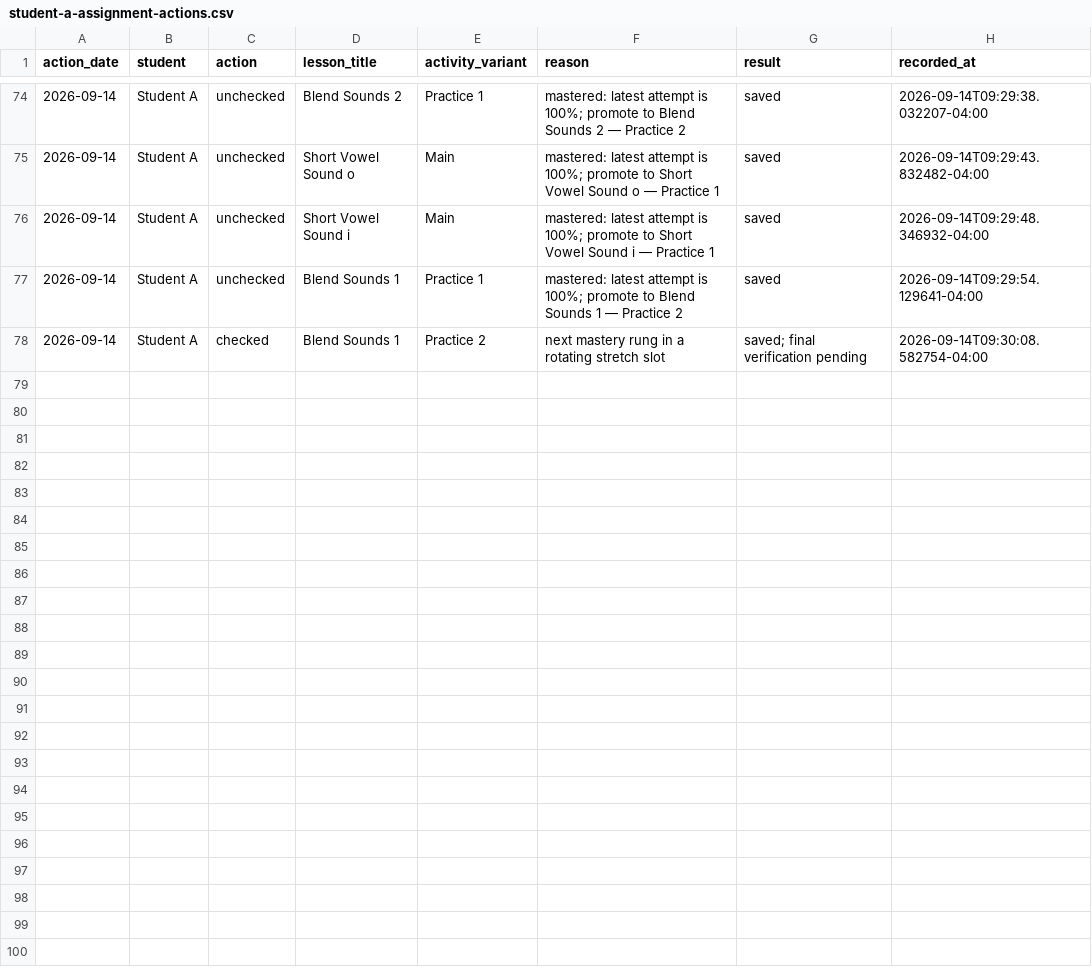
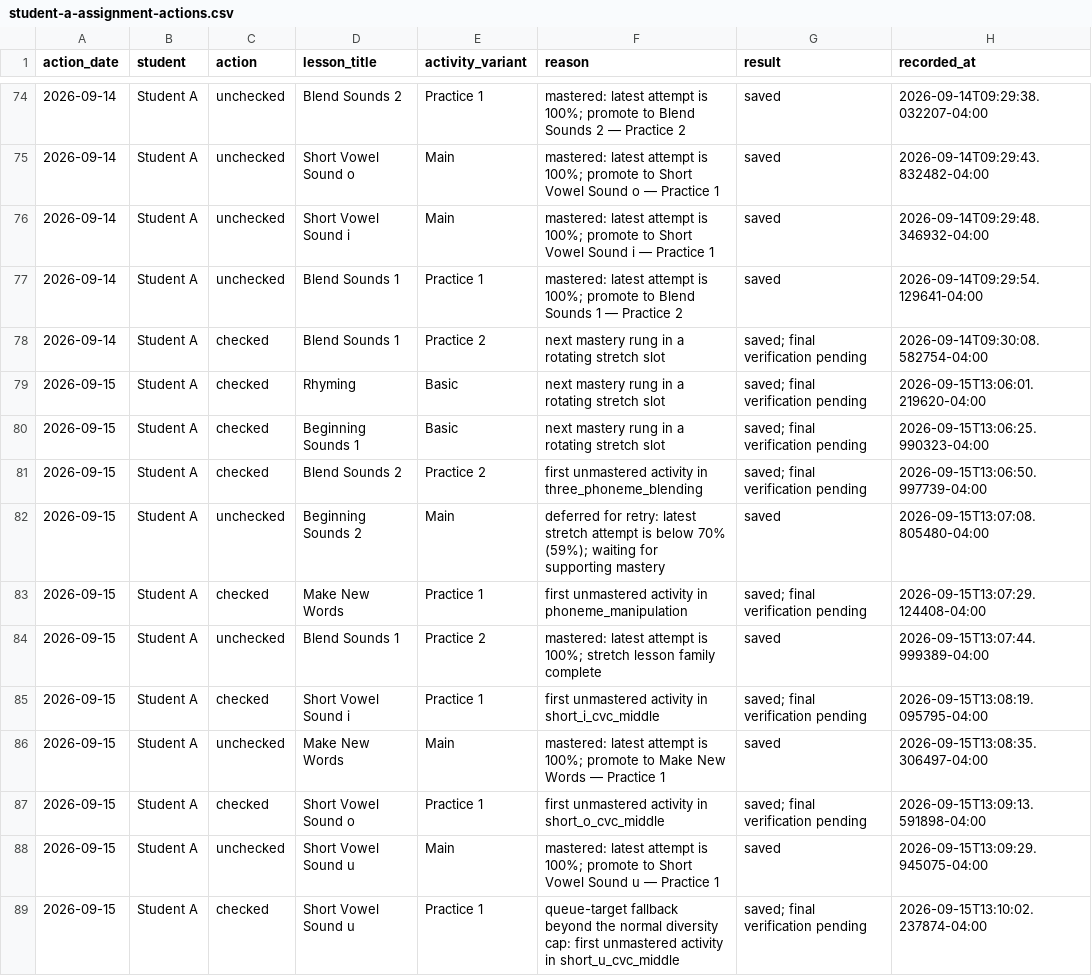
Before and after one commit to JohnTheodore/khan_kids_reading_tutor, a CSV file: student-records/student-a-assignment-actions.csv, drawn as a sheet; only a part is shown, gaps mark what is left out; the diff names each change by its address in the sheet, - before the commit and + after, or states it on an @@ line.

Commit message:
Enforce ten-assignment mastery sync queue

```diff
--- a/student-records/student-a-assignment-actions.csv
+++ b/student-records/student-a-assignment-actions.csv
+row 79: 2026-09-15 | Student A | checked | Rhyming | Basic | next mastery rung in a rotating stretch slot | saved; final verification pending | 2026-09-15T13:06:01.219620-04:00
+row 80: 2026-09-15 | Student A | checked | Beginning Sounds 1 | Basic | next mastery rung in a rotating stretch slot | saved; final verification pending | 2026-09-15T13:06:25.990323-04:00
+row 81: 2026-09-15 | Student A | checked | Blend Sounds 2 | Practice 2 | first unmastered activity in three_phoneme_blending | saved; final verification pending | 2026-09-15T13:06:50.997739-04:00
+row 82: 2026-09-15 | Student A | unchecked | Beginning Sounds 2 | Main | deferred for retry: latest stretch attempt is below 70% (59%); waiting for supporting mastery | saved | 2026-09-15T13:07:08.805480-04:00
+row 83: 2026-09-15 | Student A | checked | Make New Words | Practice 1 | first unmastered activity in phoneme_manipulation | saved; final verification pending | 2026-09-15T13:07:29.124408-04:00
+row 84: 2026-09-15 | Student A | unchecked | Blend Sounds 1 | Practice 2 | mastered: latest attempt is 100%; stretch lesson family complete | saved | 2026-09-15T13:07:44.999389-04:00
+row 85: 2026-09-15 | Student A | checked | Short Vowel Sound i | Practice 1 | first unmastered activity in short_i_cvc_middle | saved; final verification pending | 2026-09-15T13:08:19.095795-04:00
+row 86: 2026-09-15 | Student A | unchecked | Make New Words | Main | mastered: latest attempt is 100%; promote to Make New Words — Practice 1 | saved | 2026-09-15T13:08:35.306497-04:00
+row 87: 2026-09-15 | Student A | checked | Short Vowel Sound o | Practice 1 | first unmastered activity in short_o_cvc_middle | saved; final verification pending | 2026-09-15T13:09:13.591898-04:00
+row 88: 2026-09-15 | Student A | unchecked | Short Vowel Sound u | Main | mastered: latest attempt is 100%; promote to Short Vowel Sound u — Practice 1 | saved | 2026-09-15T13:09:29.945075-04:00
+row 89: 2026-09-15 | Student A | checked | Short Vowel Sound u | Practice 1 | queue-target fallback beyond the normal diversity cap: first unmastered activity in short_u_cvc_middle | saved; final verification pending | 2026-09-15T13:10:02.237874-04:00
```
Also changed, not shown: student-records/student-a-lesson-attempts.csv, 12 other files.
